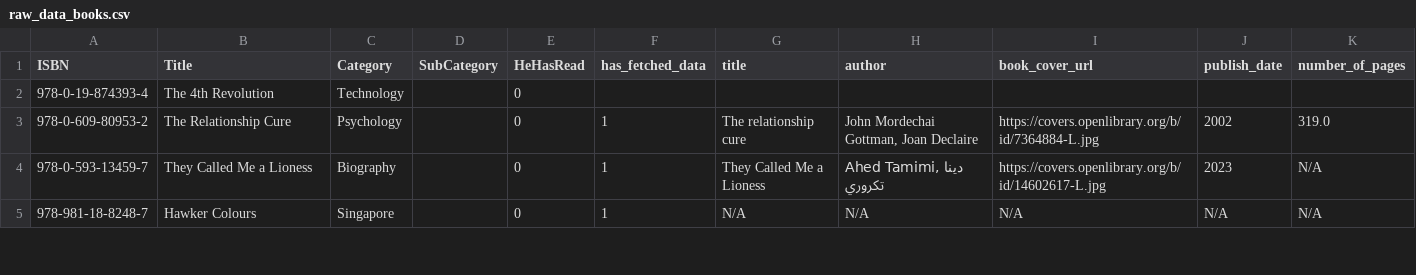
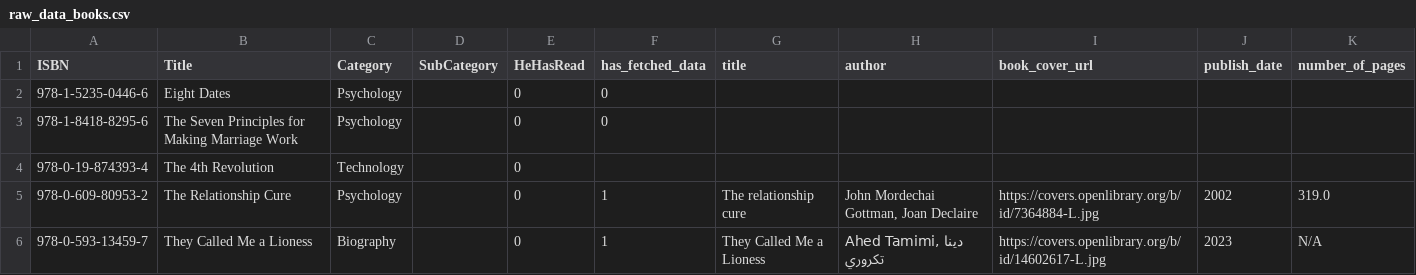
Before and after one commit to ThoughtfulPractice/books_catalogue_vis, a CSV file: raw_data_books.csv, drawn as a sheet; only a part is shown; the shorter side is filled out with more unchanged rows.

Commit message:
Update raw_data_books.csv

```diff
--- a/raw_data_books.csv
+++ b/raw_data_books.csv
@@ -1,2 +1,4 @@
 ISBN,Title,Category,SubCategory,HeHasRead,has_fetched_data,title,author,book_cover_url,publish_date,number_of_pages
+978-1-5235-0446-6,Eight Dates,Psychology,,0,0
+978-1-8418-8295-6,The Seven Principles for Making Marriage Work,Psychology,,0,0
 978-0-19-874393-4,The 4th Revolution,Technology,,0
```
